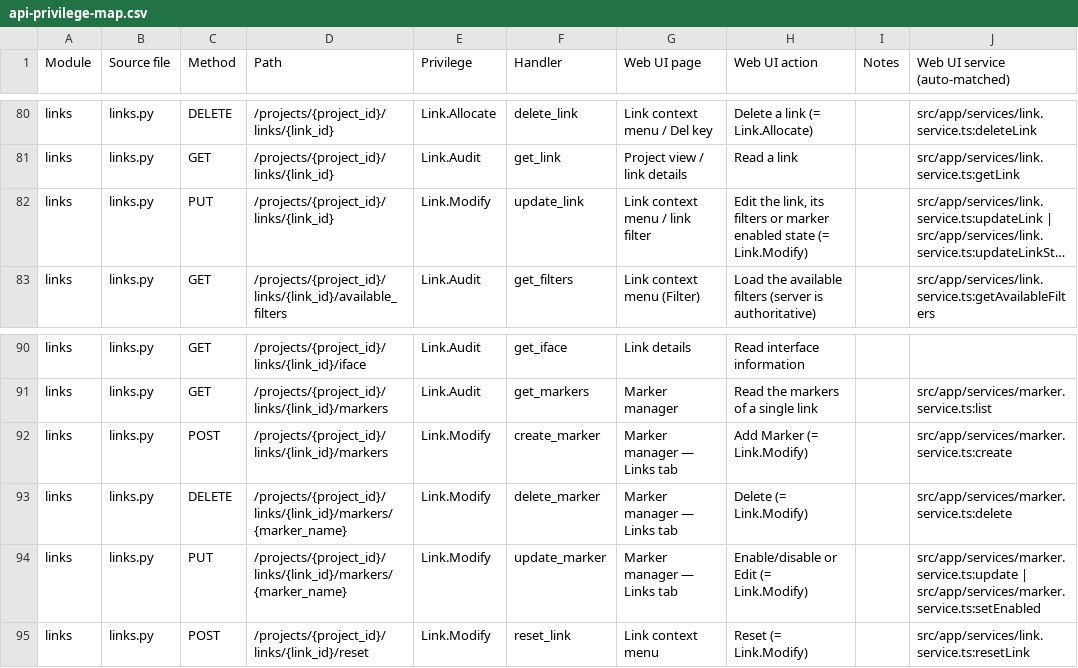
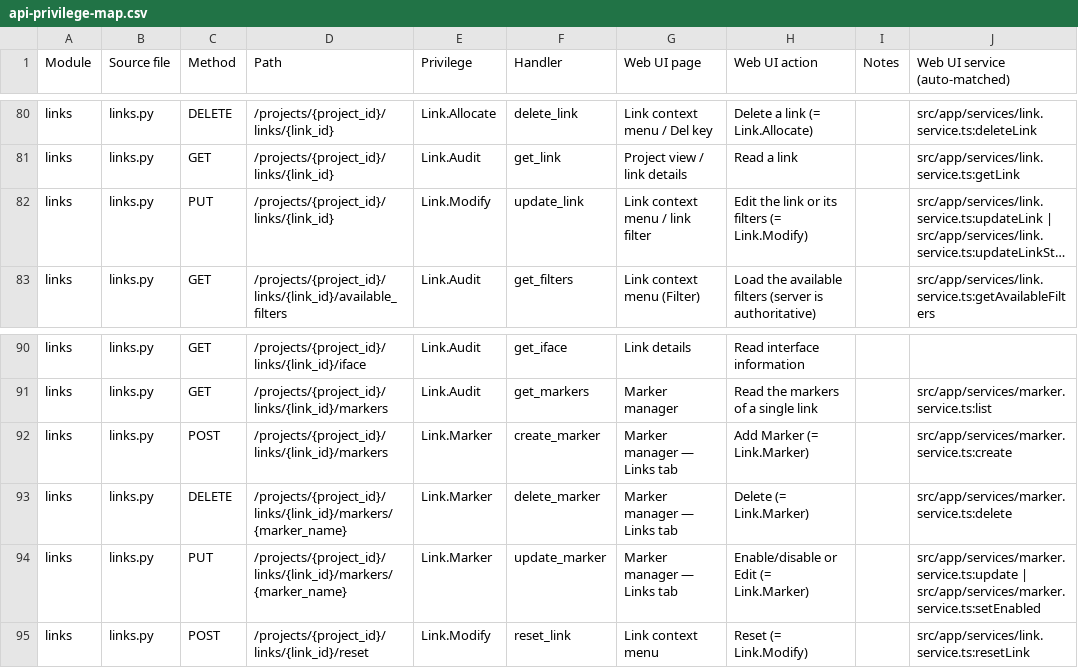
Before and after one commit to yueguobin/gns3-web-ui, a CSV file: docs/features/rbac/api-privilege-map.csv, drawn as a sheet; only a part is shown, gaps mark what is left out; long unchanged cells end in …; the diff covers the shown part only; the diff names each change by its address in the sheet, - before the commit and + after, or states it on an @@ line.

Commit message:
feat: gate marker manager actions with dedicated marker privileges
The server split marker writes out of Project.Modify/Link.Modify into
Project.Marker (definitions, including pause/resume) and Link.Marker
(per-link markers), and the Lab member role carries both — users who
received a distributed lab can add, pause and replay their own markers.

Follow the rename in the manager template gates, the pause-all replay
privilege mapping, the spec privilege seed, the curated RBAC map entries
and the regenerated API privilege map (also aligning the pre-implementation
names in the write-operations survey with what shipped).

Also fix the pause-all replay button: its privilege gate was bound as a
property ([appHasProjectPrivilege]) instead of a structural directive
(*appHasProjectPrivilege), so expanding the pause panel threw NG0201
(No provider for TemplateRef) instead of rendering.

```diff
--- a/docs/features/rbac/api-privilege-map.csv
+++ b/docs/features/rbac/api-privilege-map.csv
-H82 (Web UI action): Edit the link, its filters or marker enabled state (= Link.Modify)
+H82 (Web UI action): Edit the link or its filters (= Link.Modify)
-E92:E94 (Privilege): Link.Modify
+E92:E94 (Privilege): Link.Marker
-H92 (Web UI action): Add Marker (= Link.Modify)
+H92 (Web UI action): Add Marker (= Link.Marker)
-H93 (Web UI action): Delete (= Link.Modify)
+H93 (Web UI action): Delete (= Link.Marker)
-H94 (Web UI action): Enable/disable or Edit (= Link.Modify)
+H94 (Web UI action): Enable/disable or Edit (= Link.Marker)
```
Also changed, not shown: 11 added rows and 10 edited cells elsewhere in this file, 6 other files.
